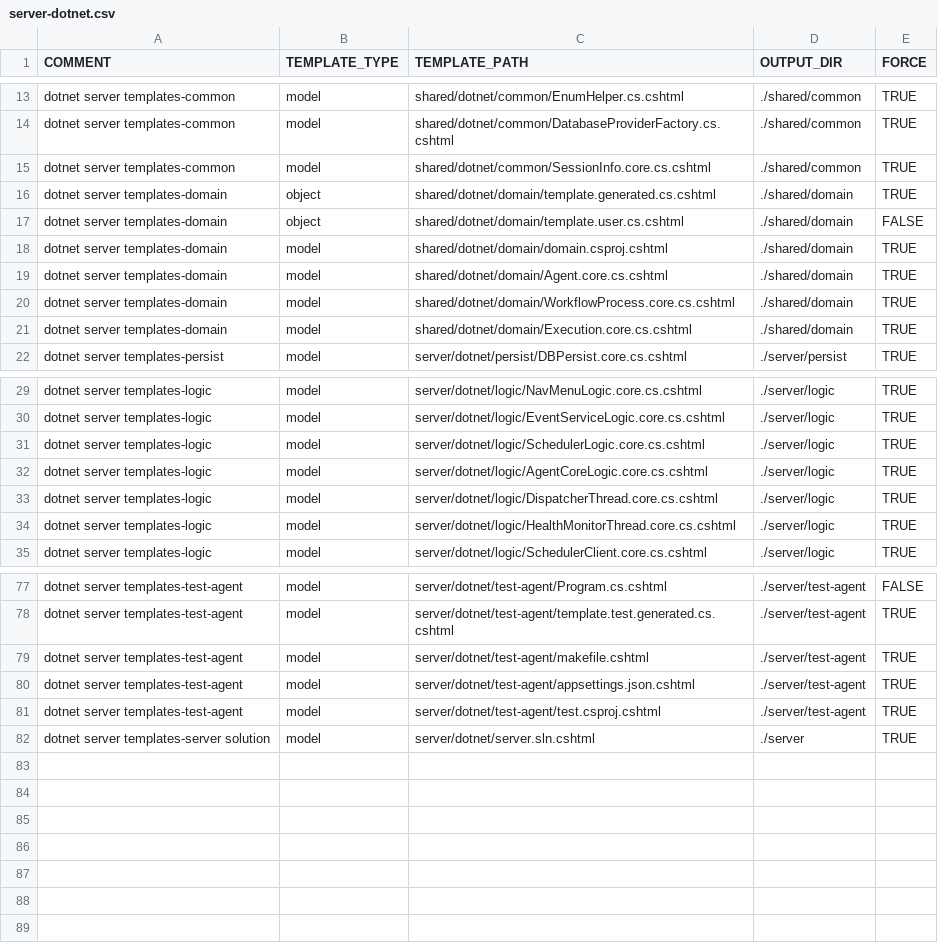
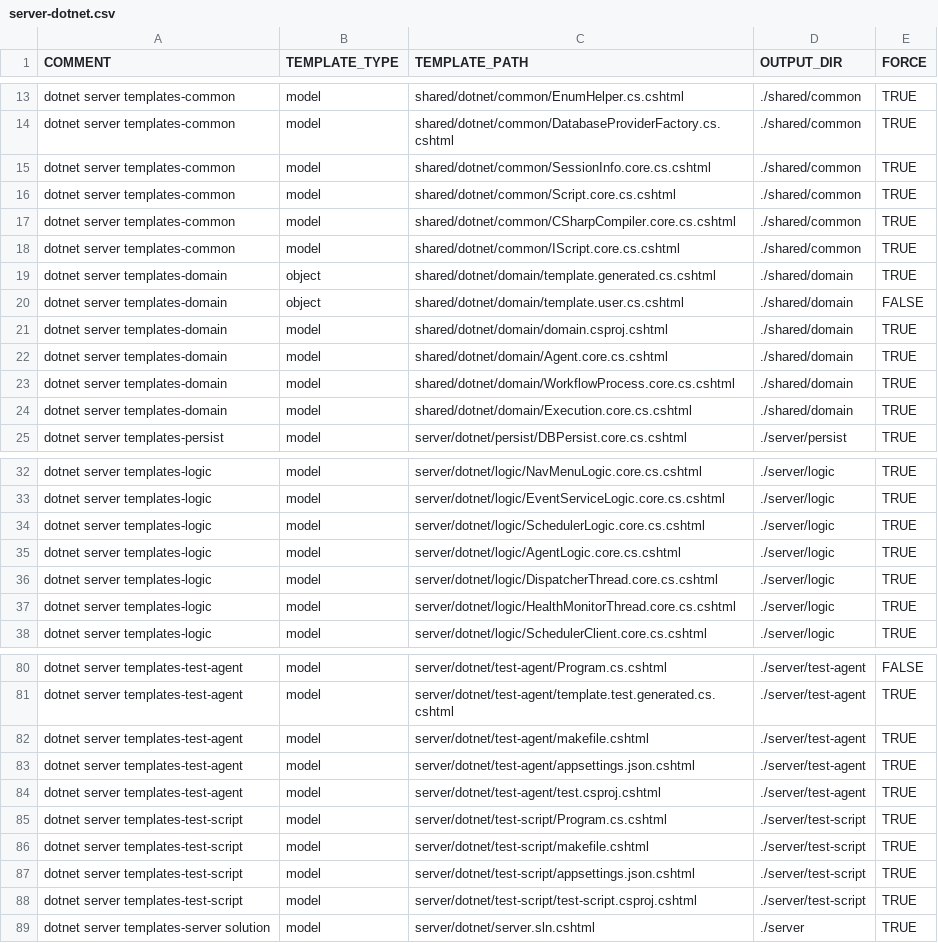
Before and after one commit to ekohlenberg/jumpstart, a CSV file: templates/server-dotnet.csv, drawn as a sheet; only a part is shown, gaps mark what is left out.

```diff
--- a/templates/server-dotnet.csv
+++ b/templates/server-dotnet.csv
@@ -15,2 +15,5 @@ dotnet server templates-common,model,shared/dotnet/common/DatabaseProviderFactor
 dotnet server templates-common,model,shared/dotnet/common/SessionInfo.core.cs.cshtml,./shared/common,TRUE
+dotnet server templates-common,model,shared/dotnet/common/Script.core.cs.cshtml,./shared/common,TRUE
+dotnet server templates-common,model,shared/dotnet/common/CSharpCompiler.core.cs.cshtml,./shared/common,TRUE
+dotnet server templates-common,model,shared/dotnet/common/IScript.core.cs.cshtml,./shared/common,TRUE
 dotnet server templates-domain,object,shared/dotnet/domain/template.generated.cs.cshtml,./shared/domain,TRUE
@@ -31,3 +34,3 @@ dotnet server templates-logic,model,server/dotnet/logic/EventServiceLogic.core.c
 dotnet server templates-logic,model,server/dotnet/logic/SchedulerLogic.core.cs.cshtml,./server/logic,TRUE
-dotnet server templates-logic,model,server/dotnet/logic/AgentCoreLogic.core.cs.cshtml,./server/logic,TRUE
+dotnet server templates-logic,model,server/dotnet/logic/AgentLogic.core.cs.cshtml,./server/logic,TRUE
 dotnet server templates-logic,model,server/dotnet/logic/DispatcherThread.core.cs.cshtml,./server/logic,TRUE
@@ -81,2 +84,6 @@ dotnet server templates-test-agent,model,server/dotnet/test-agent/appsettings.js
 dotnet server templates-test-agent,model,server/dotnet/test-agent/test.csproj.cshtml,./server/test-agent,TRUE
+dotnet server templates-test-script,model,server/dotnet/test-script/Program.cs.cshtml,./server/test-script,TRUE
+dotnet server templates-test-script,model,server/dotnet/test-script/makefile.cshtml,./server/test-script,TRUE
+dotnet server templates-test-script,model,server/dotnet/test-script/appsettings.json.cshtml,./server/test-script,TRUE
+dotnet server templates-test-script,model,server/dotnet/test-script/test-script.csproj.cshtml,./server/test-script,TRUE
 dotnet server templates-server solution,model,server/dotnet/server.sln.cshtml,./server,TRUE
```
Also changed, not shown: templates/core/core.csv, templates/web-blazor.csv, 21 other files.
